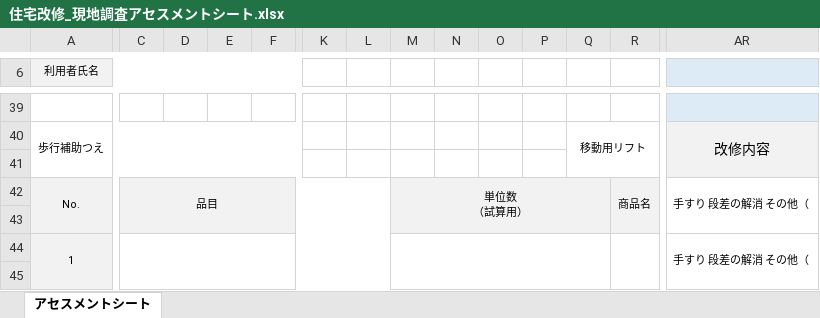
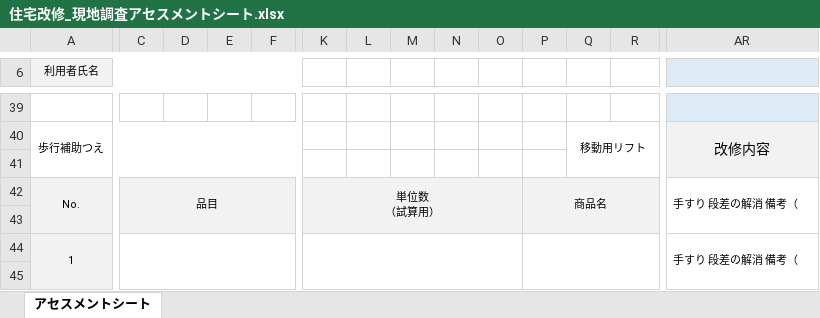
Before and after one commit to akamar08taiyo-bot/-, an Excel workbook: 住宅改修_現地調査アセスメントシート.xlsx, sheet アセスメントシート, drawn as a sheet; only a part is shown, gaps mark what is left out; values as stored, in another font and other column widths than the file's, no borders; conditional formats not drawn; ↵ is a line break in a cell; the diff covers the shown part only; the diff names each change by its address in the sheet, - before the commit and + after, or states it on an @@ line.

```diff
--- a/住宅改修_現地調査アセスメントシート.xlsx (sheet アセスメントシート)
+++ b/住宅改修_現地調査アセスメントシート.xlsx (sheet アセスメントシート)
-C42:L43 merged
+C42:J43 merged
-K42: (empty)
+K42: 単位数 ↵ （試算用）
+K42:O43 merged
-M42: 単位数 ↵ （試算用）
+M42: (empty)
-M42:Q43 merged
-P42: (empty)
+P42: 商品名
+P42:AH43 merged
-R42: 商品名
+R42: (empty)
-R42:AH43 merged
-AR42: 手すり 段差の解消 その他（
+AR42: 手すり 段差の解消 備考（
-AR42:BF43 merged
+AR42:BE43 merged
-C44:L45 merged
+C44:J45 merged
+K44:O45 merged
-M44:Q45 merged
+P44:AH45 merged
-R44:AH45 merged
-AR44: 手すり 段差の解消 その他（
+AR44: 手すり 段差の解消 備考（
-AR44:BF45 merged
+AR44:BE45 merged
```
Also changed, not shown: 8 edited cells and merged cells elsewhere in this sheet.
